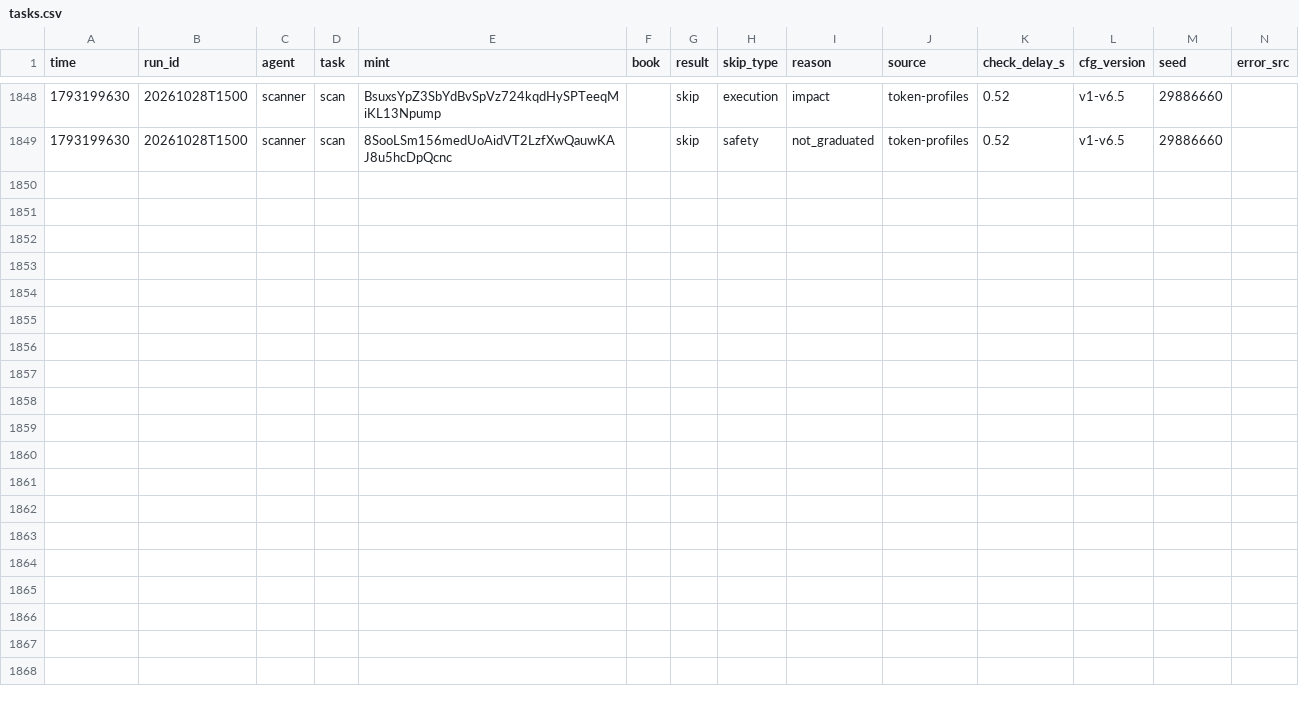
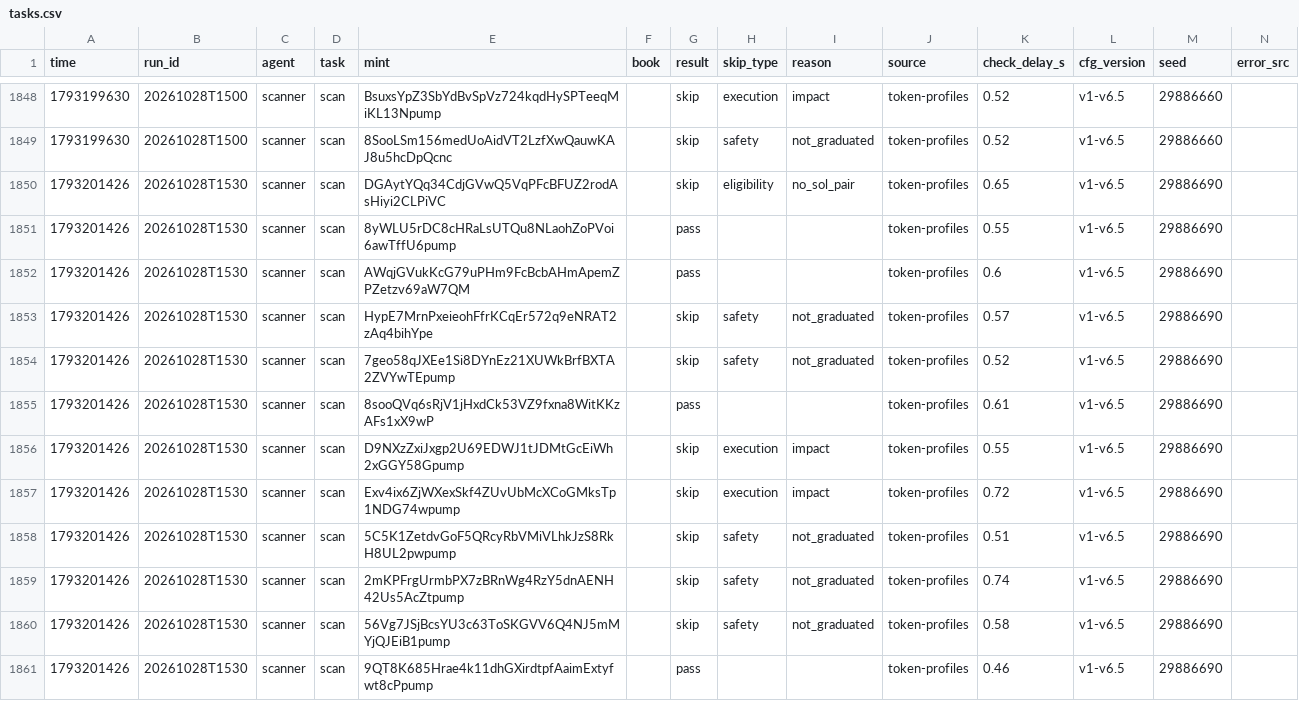
Before and after one commit to Zirqo-Dev/sightline, a CSV file: solana-desk/tasks.csv, drawn as a sheet; only a part is shown, gaps mark what is left out.

```diff
--- a/solana-desk/tasks.csv
+++ b/solana-desk/tasks.csv
@@ -1849 +1849,13 @@ time,run_id,agent,task,mint,book,result,skip_type,reason,source,check_delay_s,cf
 1793199630,20261028T1500,scanner,scan,8SooLSm156medUoAidVT2LzfXwQauwKAJ8u5hcDpQcnc,,skip,safety,not_graduated,token-profiles,0.52,v1-v6.5,29886660,
+1793201426,20261028T1530,scanner,scan,DGAytYQq34CdjGVwQ5VqPFcBFUZ2rodAsHiyi2CLPiVC,,skip,eligibility,no_sol_pair,token-profiles,0.65,v1-v6.5,29886690,
+1793201426,20261028T1530,scanner,scan,8yWLU5rDC8cHRaLsUTQu8NLaohZoPVoi6awTffU6pump,,pass,,,token-profiles,0.55,v1-v6.5,29886690,
+1793201426,20261028T1530,scanner,scan,AWqjGVukKcG79uPHm9FcBcbAHmApemZPZetzv69aW7QM,,pass,,,token-profiles,0.6,v1-v6.5,29886690,
+1793201426,20261028T1530,scanner,scan,HypE7MrnPxeieohFfrKCqEr572q9eNRAT2zAq4bihYpe,,skip,safety,not_graduated,token-profiles,0.57,v1-v6.5,29886690,
+1793201426,20261028T1530,scanner,scan,7geo58qJXEe1Si8DYnEz21XUWkBrfBXTA2ZVYwTEpump,,skip,safety,not_graduated,token-profiles,0.52,v1-v6.5,29886690,
+1793201426,20261028T1530,scanner,scan,8sooQVq6sRjV1jHxdCk53VZ9fxna8WitKKzAFs1xX9wP,,pass,,,token-profiles,0.61,v1-v6.5,29886690,
+1793201426,20261028T1530,scanner,scan,D9NXzZxiJxgp2U69EDWJ1tJDMtGcEiWh2xGGY58Gpump,,skip,execution,impact,token-profiles,0.55,v1-v6.5,29886690,
+1793201426,20261028T1530,scanner,scan,Exv4ix6ZjWXexSkf4ZUvUbMcXCoGMksTp1NDG74wpump,,skip,execution,impact,token-profiles,0.72,v1-v6.5,29886690,
+1793201426,20261028T1530,scanner,scan,5C5K1ZetdvGoF5QRcyRbVMiVLhkJzS8RkH8UL2pwpump,,skip,safety,not_graduated,token-profiles,0.51,v1-v6.5,29886690,
+1793201426,20261028T1530,scanner,scan,2mKPFrgUrmbPX7zBRnWg4RzY5dnAENH42Us5AcZtpump,,skip,safety,not_graduated,token-profiles,0.74,v1-v6.5,29886690,
+1793201426,20261028T1530,scanner,scan,56Vg7JSjBcsYU3c63ToSKGVV6Q4NJ5mMYjQJEiB1pump,,skip,safety,not_graduated,token-profiles,0.58,v1-v6.5,29886690,
+1793201426,20261028T1530,scanner,scan,9QT8K685Hrae4k11dhGXirdtpfAaimExtyfwt8cPpump,,pass,,,token-profiles,0.46,v1-v6.5,29886690,
```
Also changed, not shown: solana-desk/trades.csv, 4 other files.
